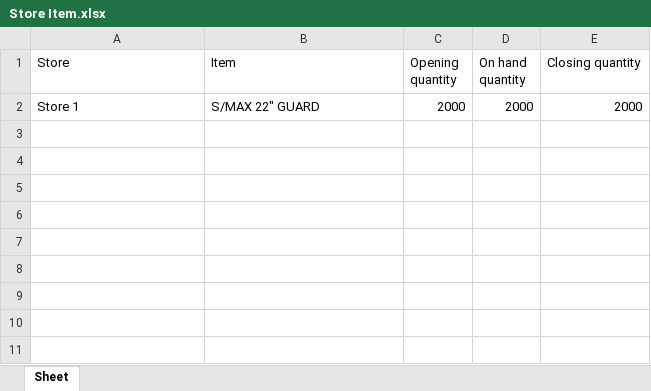
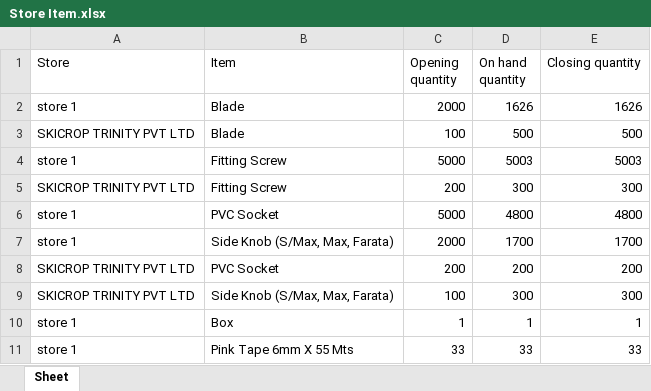
Before and after one commit to vljFans/secfans, an Excel workbook: media/reports/Store Item.xlsx, sheet Sheet, drawn as a sheet; values as stored, in another font and other column widths than the file's, no borders; removed rows and columns are numbered as before the commit, all else as after; the diff names each change by its address in the sheet, - before the commit and + after, or states it on an @@ line.

```diff
--- a/media/reports/Store Item.xlsx (sheet Sheet)
+++ b/media/reports/Store Item.xlsx (sheet Sheet)
-row 2: Store 1 | S/MAX 22" GUARD | 2000 | 2000 | 2000
+row 2: store 1 | Blade | 2000 | 1626 | 1626
+row 3: SKICROP TRINITY PVT LTD | Blade | 100 | 500 | 500
+row 4: store 1 | Fitting Screw | 5000 | 5003 | 5003
+row 5: SKICROP TRINITY PVT LTD | Fitting Screw | 200 | 300 | 300
+row 6: store 1 | PVC Socket | 5000 | 4800 | 4800
+row 7: store 1 | Side Knob (S/Max, Max, Farata) | 2000 | 1700 | 1700
+row 8: SKICROP TRINITY PVT LTD | PVC Socket | 200 | 200 | 200
+row 9: SKICROP TRINITY PVT LTD | Side Knob (S/Max, Max, Farata) | 100 | 300 | 300
+row 10: store 1 | Box | 1 | 1 | 1
+row 11: store 1 | Pink Tape 6mm X 55 Mts | 33 | 33 | 33
```
Also changed, not shown: 8 other files.
